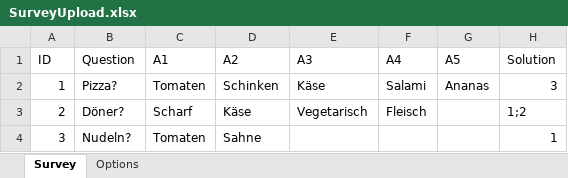
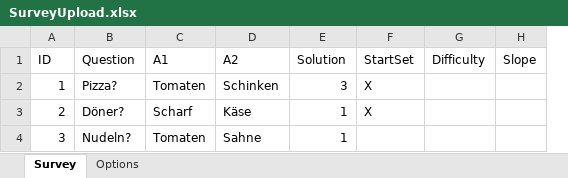
Before and after one commit to SATOCA/SATOCA, an Excel workbook: docs/SurveyUpload.xlsx, sheet Survey, drawn as a sheet; values as stored, in another font and other column widths than the file's, no borders; removed rows and columns are numbered as before the commit, all else as after; the diff names each change by its address in the sheet, - before the commit and + after, or states it on an @@ line.

Commit message:
Adjust Excel-Template and fileScheme in the backend

```diff
--- a/docs/SurveyUpload.xlsx (sheet Survey)
+++ b/docs/SurveyUpload.xlsx (sheet Survey)
-column E (A3), rows 2-3: Käse | Vegetarisch
-column F (A4), rows 2-3: Salami | Fleisch
-column G (A5), row 2: Ananas
+column F (StartSet), rows 2-3: X | X
+column G (Difficulty), empty
+column H (Slope), empty
-E3 (Solution): 1;2
+E3 (Solution): 1
```
Also changed, not shown: 1 other file.
